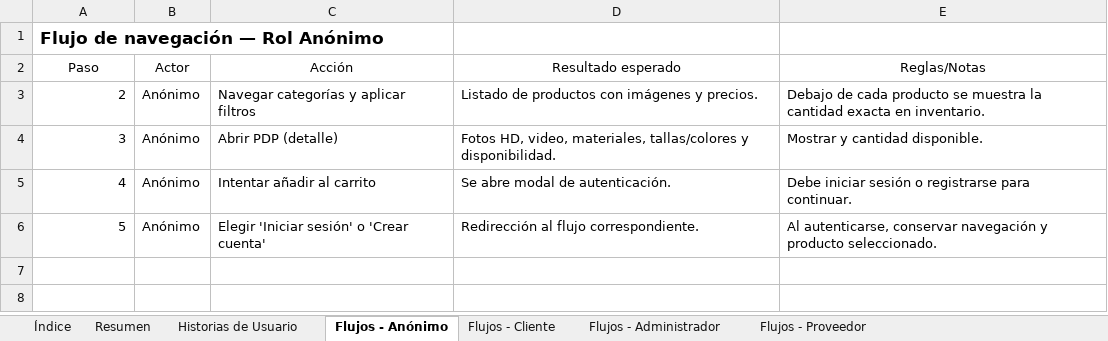
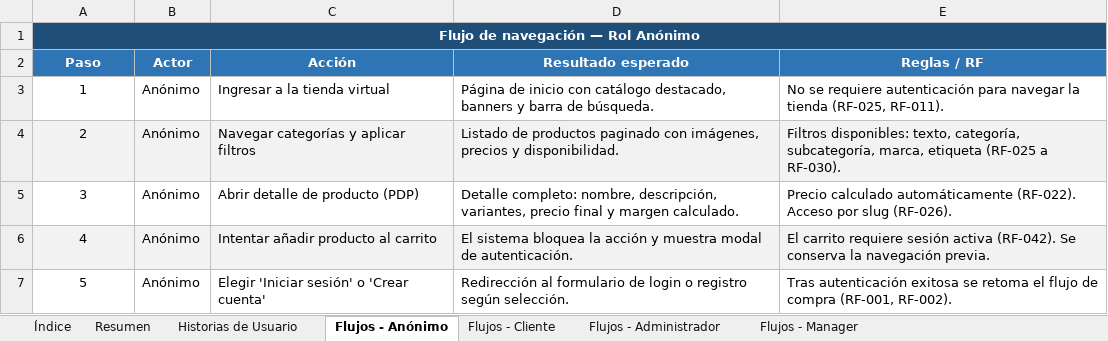
Before and after one commit to joseph12n/KN-Store, an Excel workbook: Docs/01-ANALYSIS/01-Levantamiento_informacion/03 - Historias_De_Usuario/Historias_de_Usuario_KN-Store.xlsx, sheet Flujos - Anónimo, drawn as a sheet; values as stored, in another font and other column widths than the file's, no borders; table styles not drawn; addresses are those after the commit; the diff names each change by its address in the sheet, - before the commit and + after, or states it on an @@ line.

```diff
--- a/Docs/01-ANALYSIS/01-Levantamiento_informacion/03 - Historias_De_Usuario/Historias_de_Usuario_KN-Store.xlsx (sheet Flujos - Anónimo)
+++ b/Docs/01-ANALYSIS/01-Levantamiento_informacion/03 - Historias_De_Usuario/Historias_de_Usuario_KN-Store.xlsx (sheet Flujos - Anónimo)
-sheet tab: Flujos - Proveedor
+sheet tab: Flujos - Manager
@@ A1 text colour: black → #FFFFFF, fill: none → #1F4E79, text size: smaller, alignment: left → center @@
+A1:E1 merged
@@ A2:E2 fill: none → #2E75B6, bold: off → on, text colour: black → #FFFFFF @@
-E2: Reglas/Notas
+E2: Reglas / RF
+row 3: 1 | Anónimo | Ingresar a la tienda virtual | Página de inicio con catálogo destacado, banners y barra de búsqueda. | No se requiere autenticación para navegar la tienda (RF-025, RF-011).
-A4:A7 alignment: right
+A4:A7 alignment: center
-A4:E4 fill: none
+A4:E4 fill: #F2F2F2
-D4 (Resultado esperado): …de productos con imágenes y precios.
+D4 (Resultado esperado): …de productos paginado con imágenes, precios y disponibilidad.
-E4 (Reglas / RF): Debajo de cada producto se muestra la cantidad exacta en inventario.
+E4 (Reglas / RF): Filtros disponibles: texto, categoría, subcategoría, marca, etiqueta (RF-025 a RF-030).
-C5 (Acción): Abrir PDP (detalle)
+C5 (Acción): Abrir detalle de producto (PDP)
-D5 (Resultado esperado): Fotos HD, video, materiales, tallas/colores y disponibilidad.
+D5 (Resultado esperado): Detalle completo: nombre, descripción, variantes, precio final y margen calculado.
-E5 (Reglas / RF): Mostrar y cantidad disponible.
+E5 (Reglas / RF): Precio calculado automáticamente (RF-022). Acceso por slug (RF-026).
-A6:E6 fill: none
+A6:E6 fill: #F2F2F2
-C6 (Acción): Intentar añadir al carrito
+C6 (Acción): Intentar añadir producto al carrito
-D6 (Resultado esperado): Se abre modal de…
+D6 (Resultado esperado): El sistema bloquea la acción y muestra modal de…
-E6 (Reglas / RF): Debe iniciar sesión o registrarse para continuar.
+E6 (Reglas / RF): El carrito requiere sesión activa (RF-042). Se conserva la navegación previa.
-D7 (Resultado esperado): Redirección al flujo correspondiente.
+D7 (Resultado esperado): Redirección al formulario de login o registro según selección.
-E7 (Reglas / RF): Al autenticarse, conservar navegación y producto seleccionado.
+E7 (Reglas / RF): Tras autenticación exitosa se retoma el flujo de compra (RF-001, RF-002).
```
Also changed, not shown: sheet Historias de Usuario, sheet Resumen, sheet Flujos - Administrador, sheet Flujos - Manager, sheet Flujos - Cliente, sheet Índice, 3 other files.
